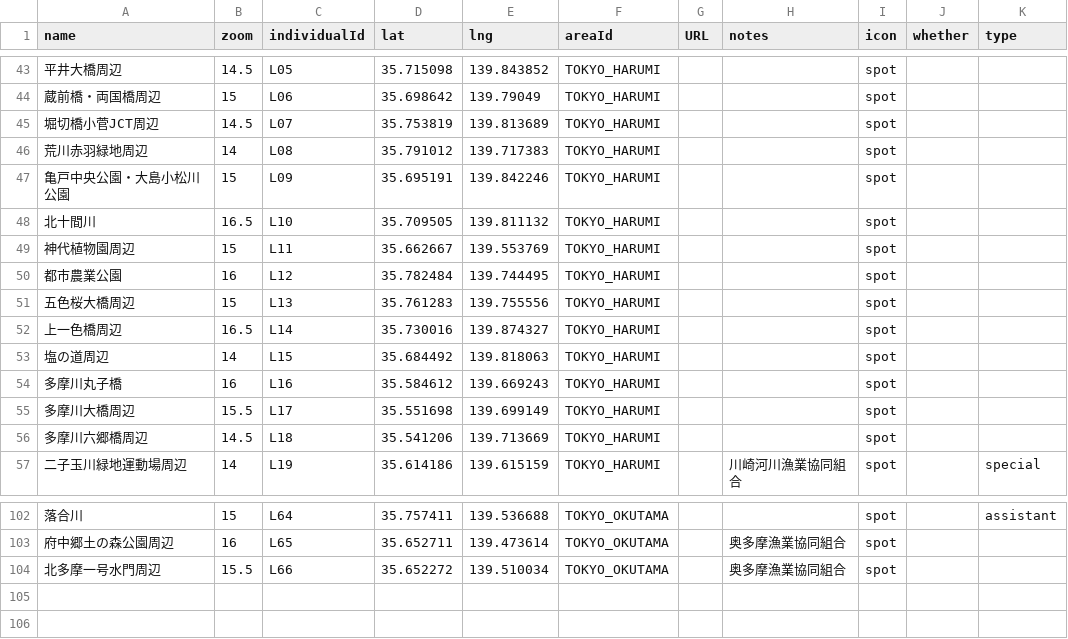
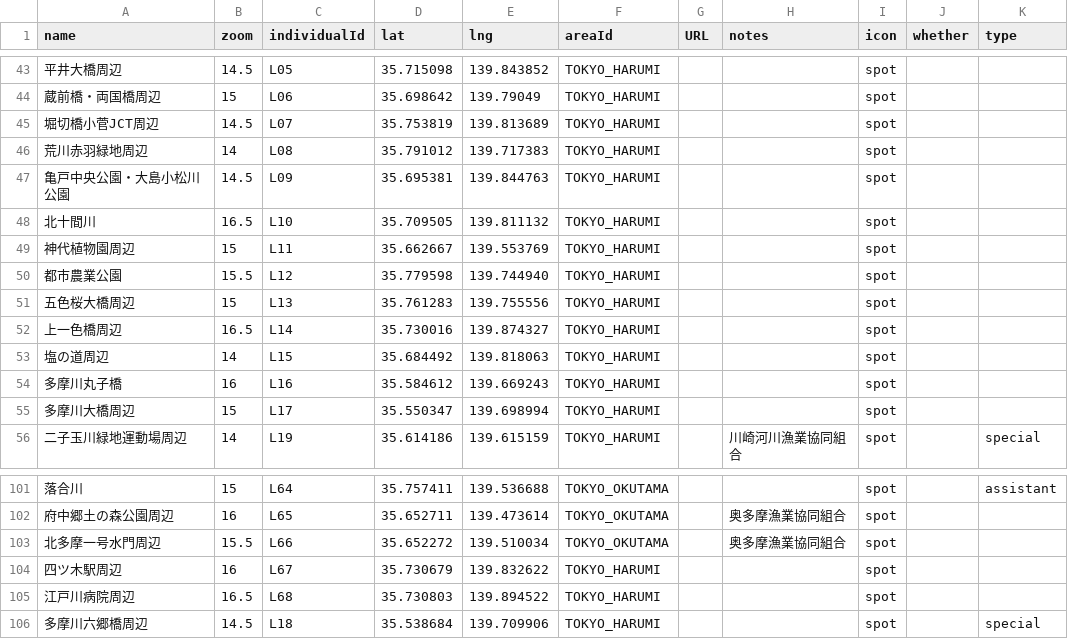
Before and after one commit to 4476barebare/MAP-, a CSV file: KANTO/TOKYO_location.csv, drawn as a sheet; only a part is shown, gaps mark what is left out; removed rows and columns are numbered as before the commit, all else as after; the diff names each change by its address in the sheet, - before the commit and + after, or states it on an @@ line.

```diff
--- a/KANTO/TOKYO_location.csv
+++ b/KANTO/TOKYO_location.csv
-B47 (zoom): 15
+B47 (zoom): 14.5
-D47 (lat): 35.695191
+D47 (lat): 35.695381
-E47 (lng): 139.842246
+E47 (lng): 139.844763
-B50 (zoom): 16
+B50 (zoom): 15.5
-D50 (lat): 35.782484
+D50 (lat): 35.779598
-E50 (lng): 139.744495
+E50 (lng): 139.744940
-B55 (zoom): 15.5
+B55 (zoom): 15
-D55 (lat): 35.551698
+D55 (lat): 35.550347
-E55 (lng): 139.699149
+E55 (lng): 139.698994
-row 56: 多摩川六郷橋周辺 | 14.5 | L18 | 35.541206 | 139.713669 | TOKYO_HARUMI |  |  | spot
+row 104: 四ツ木駅周辺 | 16 | L67 | 35.730679 | 139.832622 | TOKYO_HARUMI |  |  | spot
+row 105: 江戸川病院周辺 | 16.5 | L68 | 35.730803 | 139.894522 | TOKYO_HARUMI |  |  | spot
+row 106: 多摩川六郷橋周辺 | 14.5 | L18 | 35.538684 | 139.709906 | TOKYO_HARUMI |  |  | spot |  | special
```
Also changed, not shown: KANTO/CHIBA_location.csv, KANTO/IBARAKI_location.csv, 1 other file.
